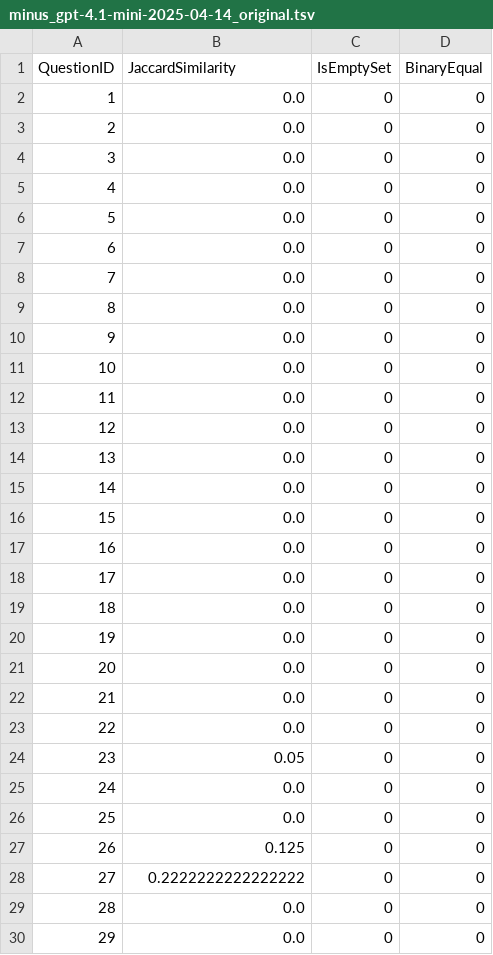
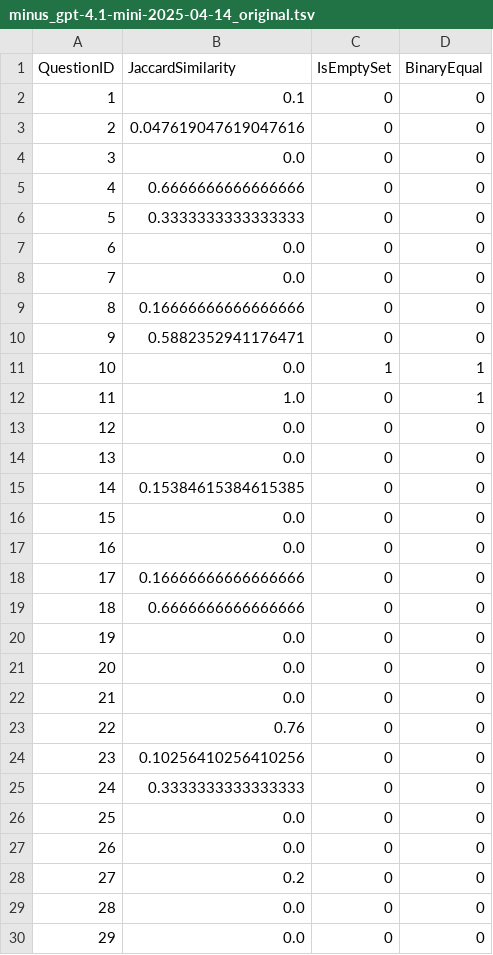
Before and after one commit to GabrieleT0/Answer-Set-Consistency-of-LLMs-For-QA, a TSV file: data/evaluation_results/minus_gpt-4.1-mini-2025-04-14_original.tsv, drawn as a sheet; only a part is shown; the diff covers the shown part only.

```diff
--- a/data/evaluation_results/minus_gpt-4.1-mini-2025-04-14_original.tsv
+++ b/data/evaluation_results/minus_gpt-4.1-mini-2025-04-14_original.tsv
@@ -1,20 +1,20 @@
 QuestionID	JaccardSimilarity	IsEmptySet	BinaryEqual
-1	0.0	0	0
-2	0.0	0	0
+1	0.1	0	0
+2	0.047619047619047616	0	0
 3	0.0	0	0
-4	0.0	0	0
-5	0.0	0	0
+4	0.6666666666666666	0	0
+5	0.3333333333333333	0	0
 6	0.0	0	0
 7	0.0	0	0
-8	0.0	0	0
-9	0.0	0	0
-10	0.0	0	0
-11	0.0	0	0
+8	0.16666666666666666	0	0
+9	0.5882352941176471	0	0
+10	0.0	1	1
+11	1.0	0	1
 12	0.0	0	0
 13	0.0	0	0
-14	0.0	0	0
+14	0.15384615384615385	0	0
 15	0.0	0	0
 16	0.0	0	0
-17	0.0	0	0
-18	0.0	0	0
+17	0.16666666666666666	0	0
+18	0.6666666666666666	0	0
 19	0.0	0	0
@@ -22,8 +22,8 @@ QuestionID	JaccardSimilarity	IsEmptySet	BinaryEqual
 21	0.0	0	0
-22	0.0	0	0
-23	0.05	0	0
-24	0.0	0	0
+22	0.76	0	0
+23	0.10256410256410256	0	0
+24	0.3333333333333333	0	0
 25	0.0	0	0
-26	0.125	0	0
-27	0.2222222222222222	0	0
+26	0.0	0	0
+27	0.2	0	0
 28	0.0	0	0
```
Also changed, not shown: 8 edited cells elsewhere in this file, data/evaluation_results/minus_gpt-4.1-mini-2025-04-14_wikidata.tsv, data/evaluation_results/minus_gpt-4.1-nano-2025-04-14_original.tsv, 2 other files.
